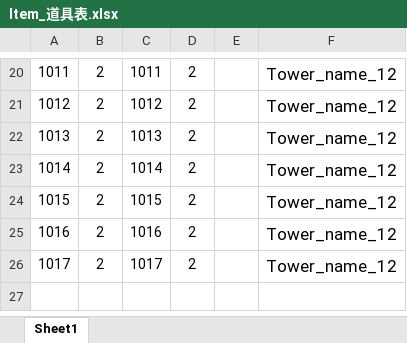
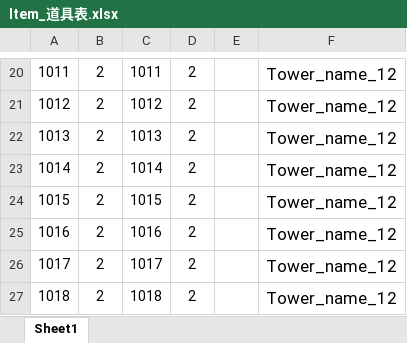
Before and after one commit to mobox-lab/dragonverse, an Excel workbook: nevergiveup/Excel/Item_道具表.xlsx, sheet Sheet1, drawn as a sheet; only a part is shown, gaps mark what is left out; values as stored, in another font and other column widths than the file's, no borders; the diff names each change by its address in the sheet, - before the commit and + after, or states it on an @@ line.

```diff
--- a/nevergiveup/Excel/Item_道具表.xlsx (sheet Sheet1)
+++ b/nevergiveup/Excel/Item_道具表.xlsx (sheet Sheet1)
+row 27: 1018 | 2 | 1018 | 2 |  | Tower_name_12
```
Also changed, not shown: nevergiveup/Excel/Tower_塔表.xlsx, 7 other files.
